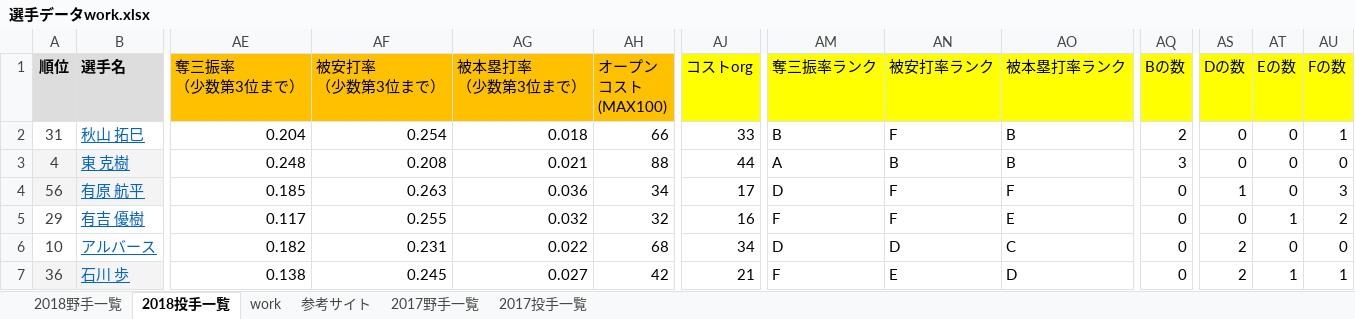
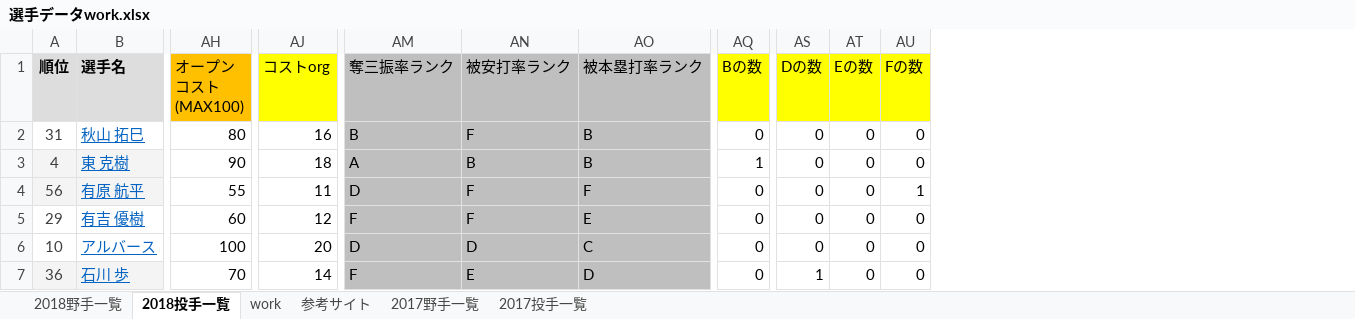
Before and after one commit to yuu1105/CD35_select_players, an Excel workbook: player_data/選手データwork.xlsx, sheet 2018投手一覧, drawn as a sheet; only a part is shown, gaps mark what is left out; values as stored, in another font and other column widths than the file's, no borders; the diff covers the shown part only; the diff names each change by its address in the sheet, - before the commit and + after, or states it on an @@ line.

```diff
--- a/player_data/選手データwork.xlsx (sheet 2018投手一覧)
+++ b/player_data/選手データwork.xlsx (sheet 2018投手一覧)
@@ column AE (奪三振率 （少数第3位まで）) hidden, rows 2-7: 0.204 | 0.248 | 0.185 | 0.117 | 0.182 | 0.138 @@
@@ column AF (被安打率 （少数第3位まで）) hidden, rows 2-7: 0.254 | 0.208 | 0.263 | 0.255 | 0.231 | 0.245 @@
@@ column AG (被本塁打率 （少数第3位まで）) hidden, rows 2-7: 0.018 | 0.021 | 0.036 | 0.032 | 0.022 | 0.027 @@
-AM1:AO1 fill: #FFFF00
+AM1:AO1 fill: #BFBFBF
-AH2 (オープン コスト (MAX100)): 66
+AH2 (オープン コスト (MAX100)): 80
-AJ2 (コストorg): 33
+AJ2 (コストorg): 16
-AM2:AO7 fill: none
+AM2:AO7 fill: #BFBFBF
-AQ2 (Bの数): 2
+AQ2 (Bの数): 0
-AU2 (Fの数): 1
+AU2 (Fの数): 0
-AH3 (オープン コスト (MAX100)): 88
+AH3 (オープン コスト (MAX100)): 90
-AJ3 (コストorg): 44
+AJ3 (コストorg): 18
-AQ3 (Bの数): 3
+AQ3 (Bの数): 1
-AH4 (オープン コスト (MAX100)): 34
+AH4 (オープン コスト (MAX100)): 55
-AJ4 (コストorg): 17
+AJ4 (コストorg): 11
-AS4 (Dの数): 1
+AS4 (Dの数): 0
-AU4 (Fの数): 3
+AU4 (Fの数): 1
-AH5 (オープン コスト (MAX100)): 32
+AH5 (オープン コスト (MAX100)): 60
-AJ5 (コストorg): 16
+AJ5 (コストorg): 12
-AT5 (Eの数): 1
+AT5 (Eの数): 0
-AU5 (Fの数): 2
+AU5 (Fの数): 0
-AH6 (オープン コスト (MAX100)): 68
+AH6 (オープン コスト (MAX100)): 100
-AJ6 (コストorg): 34
+AJ6 (コストorg): 20
-AS6 (Dの数): 2
+AS6 (Dの数): 0
-AH7 (オープン コスト (MAX100)): 42
+AH7 (オープン コスト (MAX100)): 70
-AJ7 (コストorg): 21
+AJ7 (コストorg): 14
-AS7 (Dの数): 2
+AS7 (Dの数): 1
-AT7 (Eの数): 1
+AT7 (Eの数): 0
-AU7 (Fの数): 1
+AU7 (Fの数): 0
```
Also changed, not shown: 275 edited cells and cell formats elsewhere in this sheet, sheet 2017野手一覧, sheet 2017投手一覧, sheet 2018野手一覧, formulas that keep their value, hidden cells, player_data/選手データ仕様.xlsx, 16 other files.
